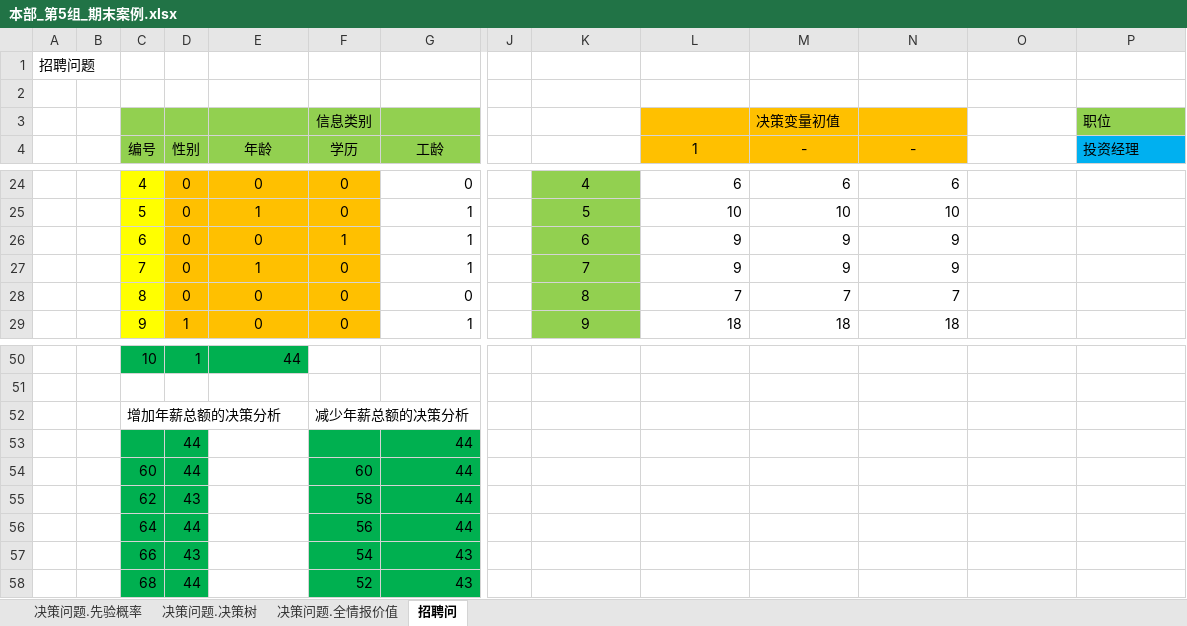
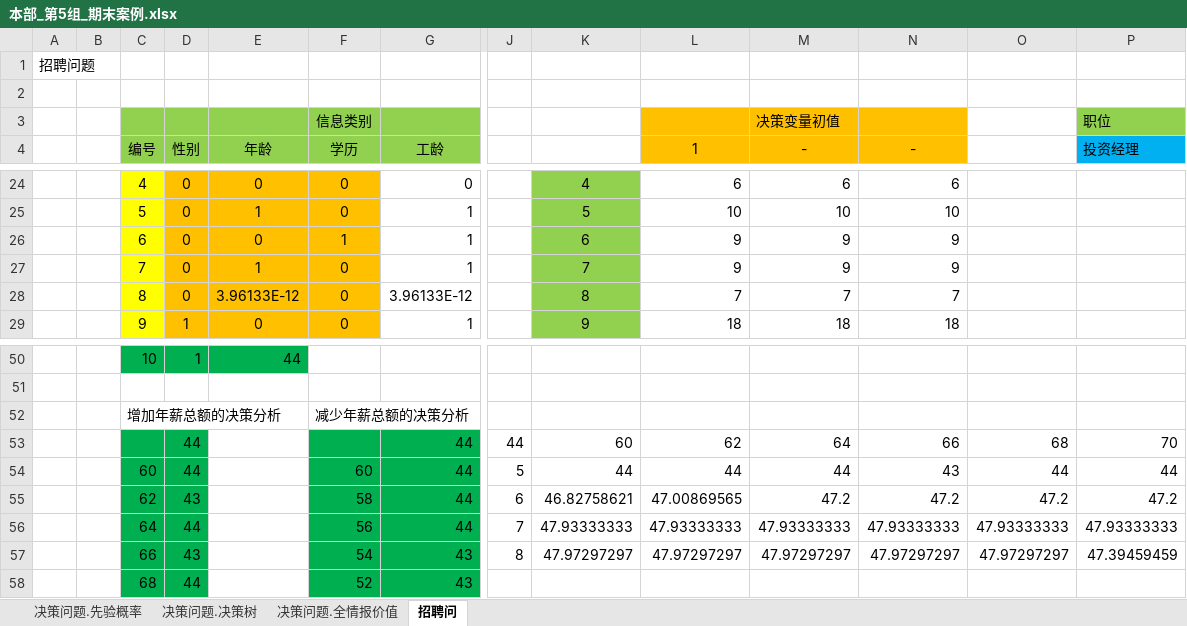
Before and after one commit to zhalfa/Sheet, an Excel workbook: MS/本部_第5组_期末案例.xlsx, sheet 招聘问, drawn as a sheet; only a part is shown, gaps mark what is left out; values as stored, in another font and other column widths than the file's, no borders; removed rows and columns are numbered as before the commit, all else as after; rows hold the shown columns only; the diff names each change by its address in the sheet, - before the commit and + after, or states it on an @@ line.

```diff
--- a/MS/本部_第5组_期末案例.xlsx (sheet 招聘问)
+++ b/MS/本部_第5组_期末案例.xlsx (sheet 招聘问)
-E28 (年龄): 0
+E28 (年龄): 3.96133E-12
-G28 (工龄): 0
+G28 (工龄): 3.96133E-12
-row 53:  |  |  | 44 |  |  | 44
-row 54:  |  | 60 | 44 |  | 60 | 44
-row 55:  |  | 62 | 43 |  | 58 | 44
-row 56:  |  | 64 | 44 |  | 56 | 44
-row 57:  |  | 66 | 43 |  | 54 | 43
+row 53:  |  |  | 44 |  |  | 44 | 44 | 60 | 62 | 64 | 66 | 68 | 70
+row 54:  |  | 60 | 44 |  | 60 | 44 | 5 | 44 | 44 | 44 | 43 | 44 | 44
+row 55:  |  | 62 | 43 |  | 58 | 44 | 6 | 46.82758621 | 47.00869565 | 47.2 | 47.2 | 47.2 | 47.2
+row 56:  |  | 64 | 44 |  | 56 | 44 | 7 | 47.93333333 | 47.93333333 | 47.93333333 | 47.93333333 | 47.93333333 | 47.93333333
+row 57:  |  | 66 | 43 |  | 54 | 43 | 8 | 47.97297297 | 47.97297297 | 47.97297297 | 47.97297297 | 47.97297297 | 47.39459459
```
Also changed, not shown: sheet 决策问题.决策树, formulas that keep their value, 1 other file.
